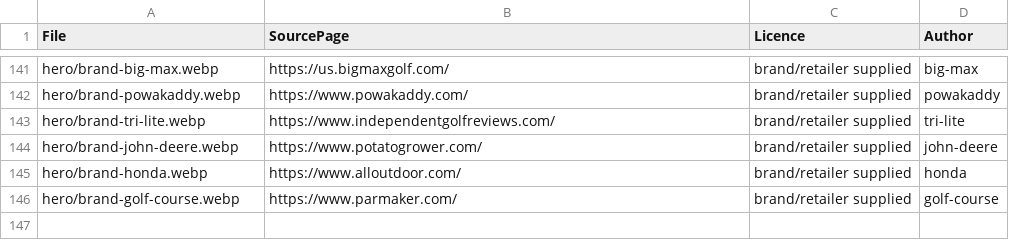
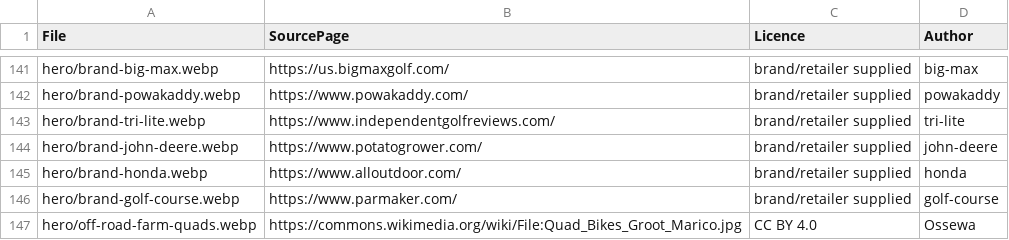
Before and after one commit to maestro-ai1/Golf-Buggy-Shop, a CSV file: images/_sources.csv, drawn as a sheet; only a part is shown, gaps mark what is left out; the diff names each change by its address in the sheet, - before the commit and + after, or states it on an @@ line.

```diff
--- a/images/_sources.csv
+++ b/images/_sources.csv
+row 147: hero/off-road-farm-quads.webp | https://commons.wikimedia.org/wiki/File:Quad_Bikes_Groot_Marico.jpg | CC BY 4.0 | Ossewa
```
Also changed, not shown: 14 other files.
